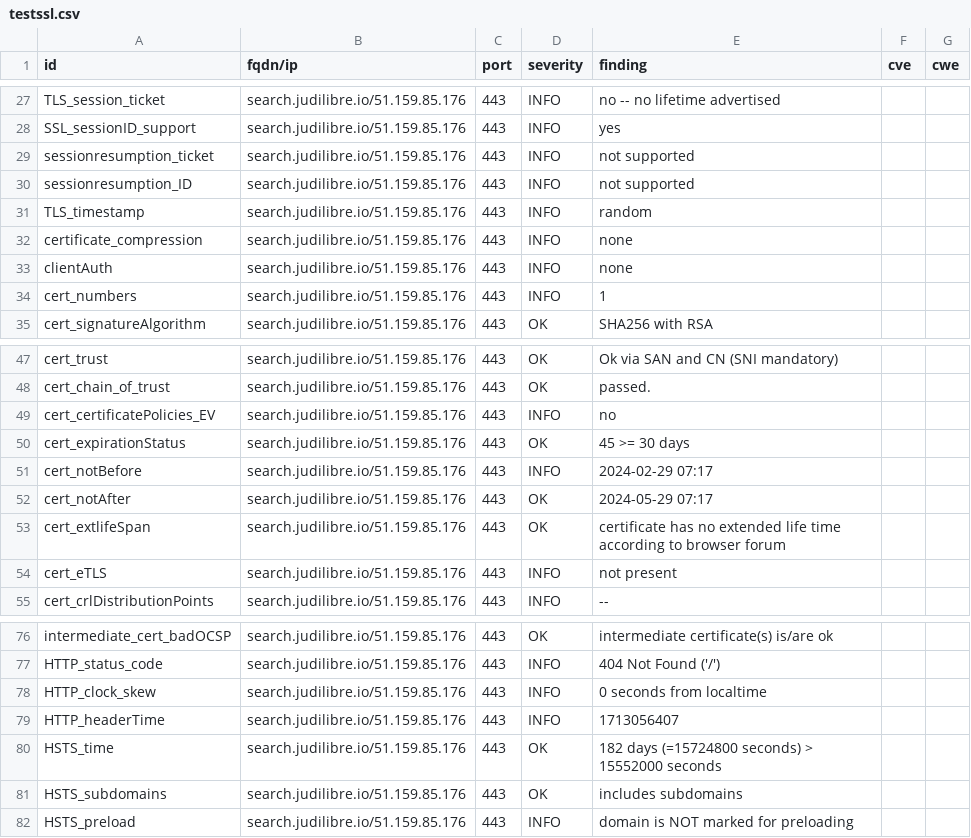
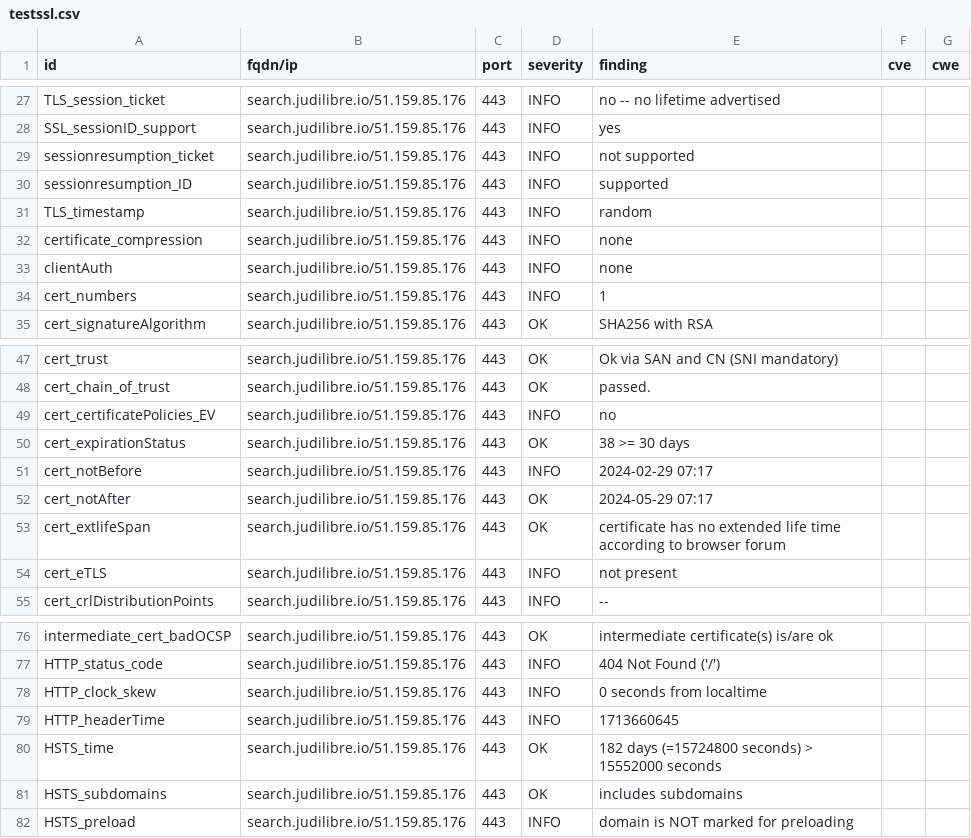
Before and after one commit to Cour-de-cassation/dashlord, a CSV file: results/aHR0cHM6Ly9zZWFyY2guanVkaWxpYnJlLmlv/testssl.csv, drawn as a sheet; only a part is shown, gaps mark what is left out.

```diff
--- a/results/aHR0cHM6Ly9zZWFyY2guanVkaWxpYnJlLmlv/testssl.csv
+++ b/results/aHR0cHM6Ly9zZWFyY2guanVkaWxpYnJlLmlv/testssl.csv
@@ -29,3 +29,3 @@
 "sessionresumption_ticket","search.judilibre.io/51.159.85.176","443","INFO","not supported","",""
-"sessionresumption_ID","search.judilibre.io/51.159.85.176","443","INFO","not supported","",""
+"sessionresumption_ID","search.judilibre.io/51.159.85.176","443","INFO","supported","",""
 "TLS_timestamp","search.judilibre.io/51.159.85.176","443","INFO","random","",""
@@ -49,3 +49,3 @@
 "cert_certificatePolicies_EV","search.judilibre.io/51.159.85.176","443","INFO","no","",""
-"cert_expirationStatus","search.judilibre.io/51.159.85.176","443","OK","45 >= 30 days","",""
+"cert_expirationStatus","search.judilibre.io/51.159.85.176","443","OK","38 >= 30 days","",""
 "cert_notBefore","search.judilibre.io/51.159.85.176","443","INFO","2024-02-29 07:17","",""
@@ -78,3 +78,3 @@
 "HTTP_clock_skew","search.judilibre.io/51.159.85.176","443","INFO","0 seconds from localtime","",""
-"HTTP_headerTime","search.judilibre.io/51.159.85.176","443","INFO","1713056407","",""
+"HTTP_headerTime","search.judilibre.io/51.159.85.176","443","INFO","1713660645","",""
 "HSTS_time","search.judilibre.io/51.159.85.176","443","OK","182 days (=15724800 seconds) > 15552000 seconds","",""
```
Also changed, not shown: 10 other files.
